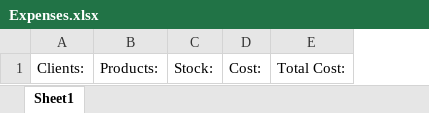
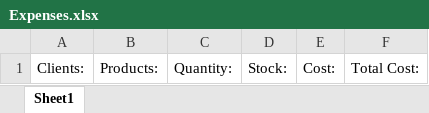
Before and after one commit to 210927-Reston-UiPath/Hong_S_Vand_J-P0, an Excel workbook: Expenses.xlsx, sheet Sheet1, drawn as a sheet; values as stored, in another font and other column widths than the file's, no borders; the diff names each change by its address in the sheet, - before the commit and + after, or states it on an @@ line.

Commit message:
Add files via upload
Updated expenses

```diff
--- a/Expenses.xlsx (sheet Sheet1)
+++ b/Expenses.xlsx (sheet Sheet1)
+column C, row 1: Quantity:
```
